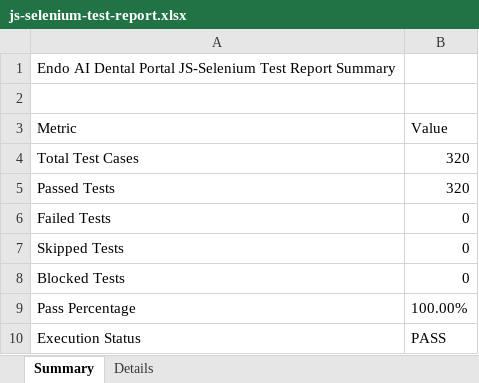
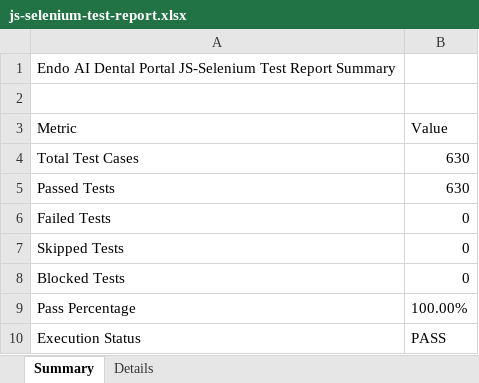
Before and after one commit to Hemasai2105/endo-iq-pdd, an Excel workbook: Test_Results/Excel/js-selenium-test-report.xlsx, sheet Summary, drawn as a sheet; values as stored, in another font and other column widths than the file's, no borders; the diff names each change by its address in the sheet, - before the commit and + after, or states it on an @@ line.

```diff
--- a/Test_Results/Excel/js-selenium-test-report.xlsx (sheet Summary)
+++ b/Test_Results/Excel/js-selenium-test-report.xlsx (sheet Summary)
-B4:B5 (Value): 320
+B4:B5 (Value): 630
```
Also changed, not shown: sheet Details, Test_Results/Excel/Automation_Test_Report.xlsx, Test_Results/Excel/Passed_Test_Cases.xlsx, 23 other files.
